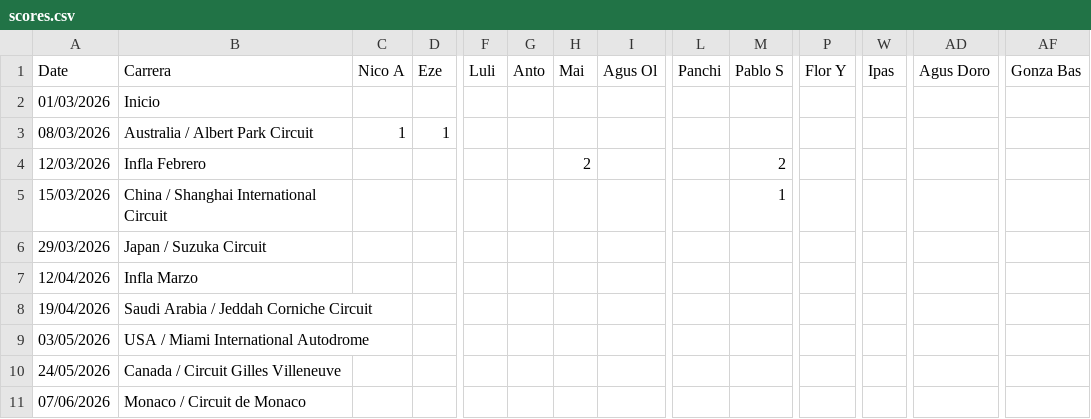
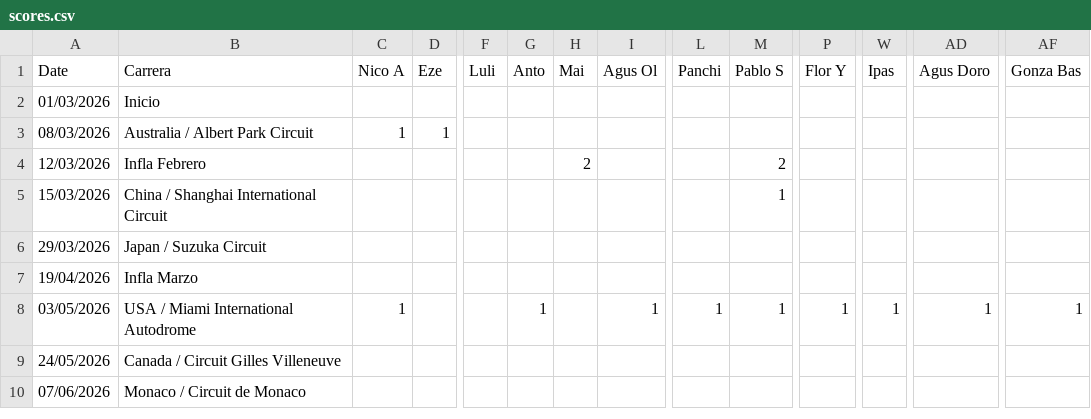
Before and after one commit to santyago-pixel/f1puntajes, a CSV file: data/scores.csv, drawn as a sheet; only a part is shown, gaps mark what is left out; removed rows and columns are numbered as before the commit, all else as after; rows hold the shown columns only; the diff names each change by its address in the sheet, - before the commit and + after, or states it on an @@ line.

Commit message:
Update race entries in scores.csv

```diff
--- a/data/scores.csv
+++ b/data/scores.csv
-A7 (Date): 12/04/2026
+A7 (Date): 19/04/2026
-row 8: 19/04/2026 | Saudi Arabia / Jeddah Corniche Circuit
-C8 (Nico A): (empty)
+C8 (Nico A): 1
-G8 (Anto): (empty)
+G8 (Anto): 1
-I8 (Agus Ol): (empty)
+I8 (Agus Ol): 1
-L8 (Panchi): (empty)
+L8 (Panchi): 1
-M8 (Pablo S): (empty)
+M8 (Pablo S): 1
-P8 (Flor Y): (empty)
+P8 (Flor Y): 1
-W8 (Ipas): (empty)
+W8 (Ipas): 1
-AD8 (Agus Doro): (empty)
+AD8 (Agus Doro): 1
-AF8 (Gonza Bas): (empty)
+AF8 (Gonza Bas): 1
```
